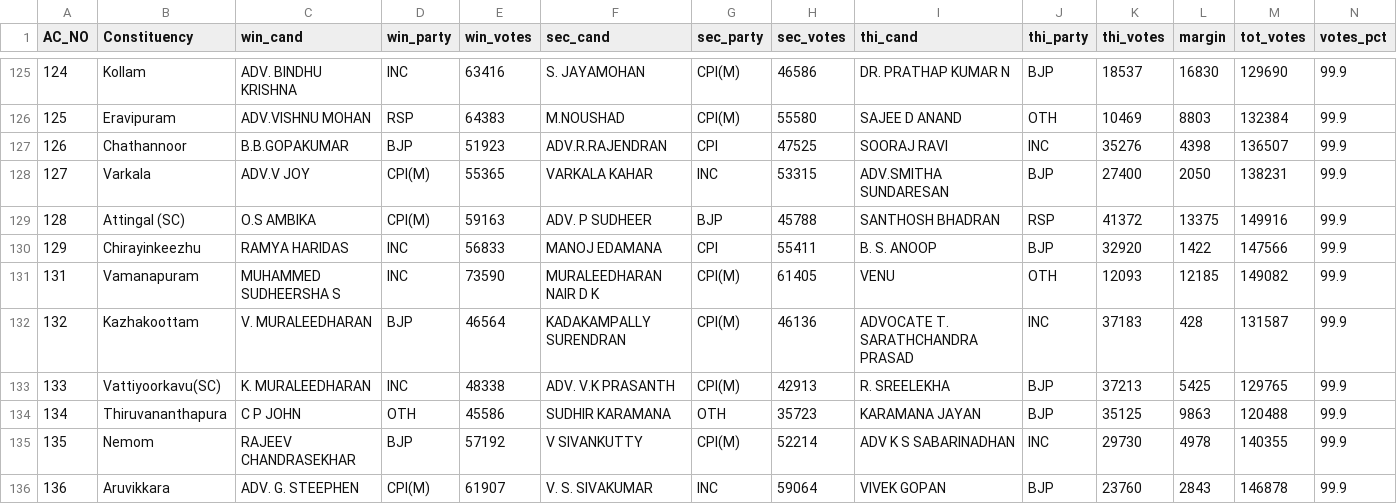
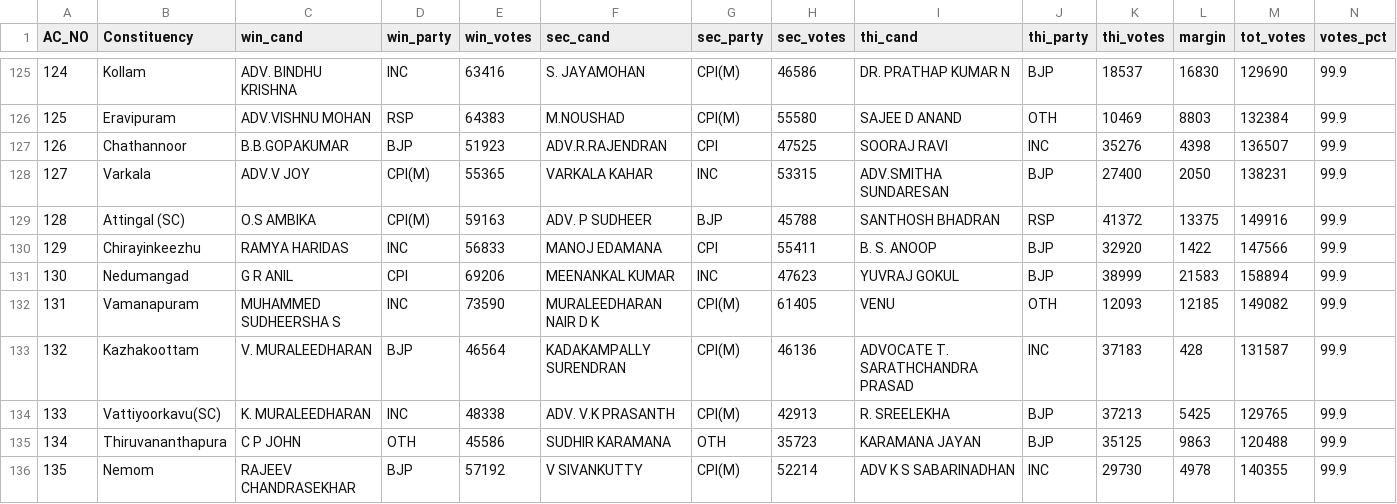
Before and after one commit to abhi0420/Election-tracker, a CSV file: election_results_kerala.csv, drawn as a sheet; only a part is shown, gaps mark what is left out; the shorter side is filled out with more unchanged rows.

```diff
--- a/election_results_kerala.csv
+++ b/election_results_kerala.csv
@@ -130,2 +130,3 @@ AC_NO,Constituency,win_cand,win_party,win_votes,sec_cand,sec_party,sec_votes,thi
 129,Chirayinkeezhu,RAMYA HARIDAS,INC,56833,MANOJ EDAMANA,CPI,55411,B. S. ANOOP,BJP,32920,1422,147566,99.9
+130,Nedumangad,G R ANIL,CPI,69206,MEENANKAL KUMAR,INC,47623,YUVRAJ GOKUL,BJP,38999,21583,158894,99.9
 131,Vamanapuram,MUHAMMED SUDHEERSHA S,INC,73590,MURALEEDHARAN NAIR D K,CPI(M),61405,VENU,OTH,12093,12185,149082,99.9
```
Also changed, not shown: 5 other files.
